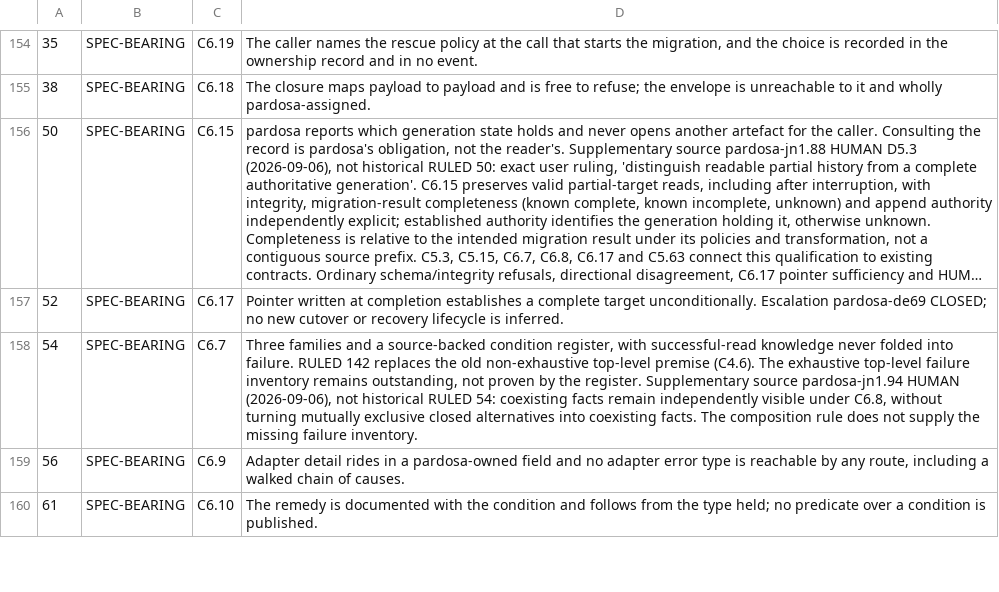
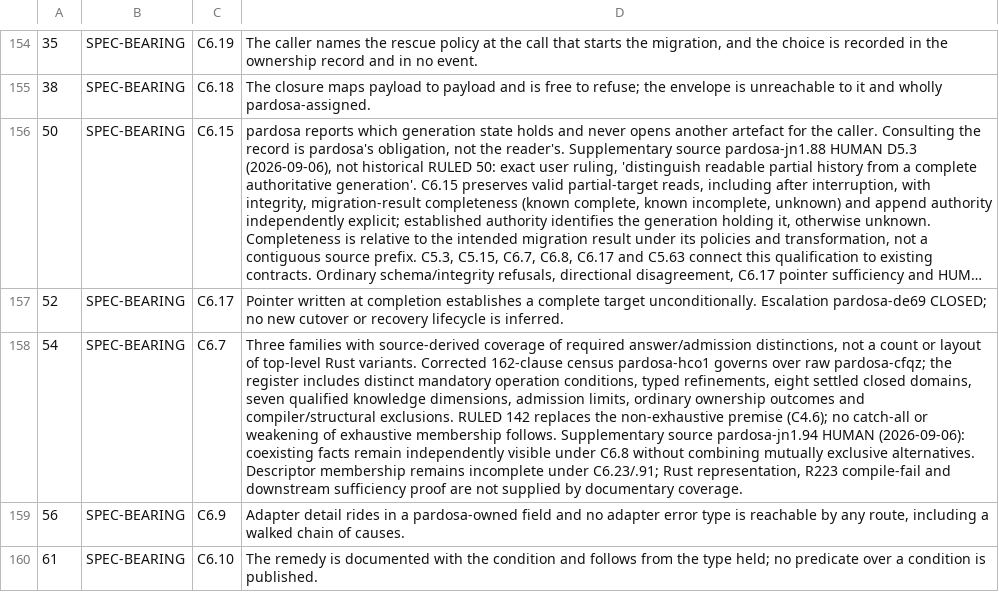
Before and after one commit to acje/pardosa, a TSV file: docs/spec/trace/ruled-trace.tsv, drawn as a sheet; only a part is shown, gaps mark what is left out; long unchanged cells end in …; the diff covers the shown part only; the diff names each change by its address in the sheet, - before the commit and + after, or states it on an @@ line.

Commit message:
Complete source-derived semantic answer coverage
Reconcile required answers and admission distinctions without inventing policy. Preserve descriptor and downstream proof obligations. Reviewed in pardosa-pssq; mission pardosa-hrkt.1.

```diff
--- a/docs/spec/trace/ruled-trace.tsv
+++ b/docs/spec/trace/ruled-trace.tsv
-D158: Three families and a source-backed condition register, with successful-read knowledge never folded into failure. RULED 142 replaces the old non-exhaustive top-level premise (C4.6). The exhaustive top-level failure inventory remains outstanding, not proven by the register. Supplementary source pardosa-jn1.94 HUMAN (2026-09-06), not historical RULED 54: coexisting facts remain independently visible under C6.8, without turning mutually exclusive closed alternatives into coexisting facts. The composition rule does not supply the missing failure inventory.
+D158: Three families with source-derived coverage of required answer/admission distinctions, not a count or layout of top-level Rust variants. Corrected 162-clause census pardosa-hco1 governs over raw pardosa-cfqz; the register includes distinct mandatory operation conditions, typed refinements, eight settled closed domains, seven qualified knowledge dimensions, admission limits, ordinary ownership outcomes and compiler/structural exclusions. RULED 142 replaces the non-exhaustive premise (C4.6); no catch-all or weakening of exhaustive membership follows. Supplementary source pardosa-jn1.94 HUMAN (2026-09-06): coexisting facts remain independently visible under C6.8 without combining mutually exclusive alternatives. Descriptor membership remains incomplete under C6.23/.91; Rust representation, R223 compile-fail and downstream sufficiency proof are not supplied by documentary coverage.
```
Also changed, not shown: 5 edited cells elsewhere in this file, 1 other file.
